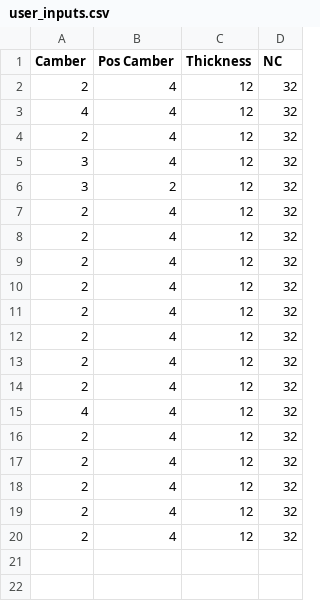
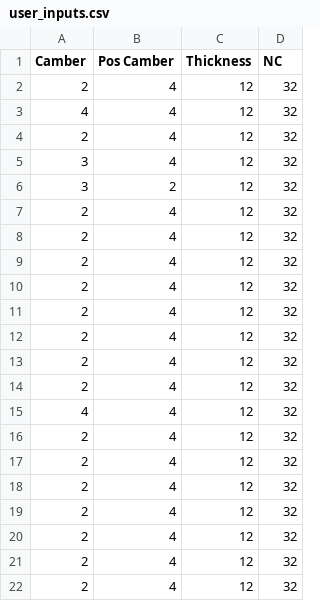
Before and after one commit to Aminelmk/AeroBoreal, a CSV file: user_inputs.csv, drawn as a sheet.

```diff
--- a/user_inputs.csv
+++ b/user_inputs.csv
@@ -20 +20,3 @@ Camber,Pos Camber,Thickness,NC
 2,4,12,32
+2,4,12,32
+2,4,12,32
```
Also changed, not shown: 20 other files.
